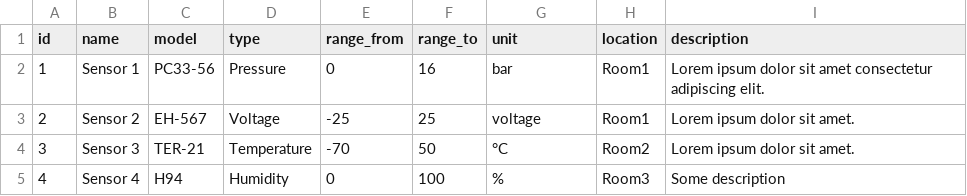
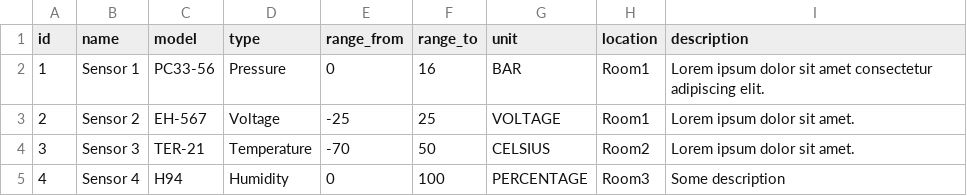
Before and after one commit to AliakseiLasevich/sensors_back, a CSV file: src/main/resources/changelog/1.0/data/sensors.csv, drawn as a sheet.

Commit message:
Added sensor endpoints, fixed logic

```diff
--- a/src/main/resources/changelog/1.0/data/sensors.csv
+++ b/src/main/resources/changelog/1.0/data/sensors.csv
@@ -1,5 +1,5 @@
 id,name,model,type,range_from,range_to,unit,location,description
-1,Sensor 1,PC33-56,Pressure,0,16,bar,Room1,"Lorem ipsum dolor sit amet consectetur adipiscing elit."
-2,Sensor 2,EH-567,Voltage,-25,25,voltage,Room1,"Lorem ipsum dolor sit amet."
-3,Sensor 3,TER-21,Temperature,-70,50,°С,Room2,"Lorem ipsum dolor sit amet."
-4,Sensor 4,H94,Humidity,0,100,%,Room3,"Some description"
+1,Sensor 1,PC33-56,Pressure,0,16,BAR,Room1,"Lorem ipsum dolor sit amet consectetur adipiscing elit."
+2,Sensor 2,EH-567,Voltage,-25,25,VOLTAGE,Room1,"Lorem ipsum dolor sit amet."
+3,Sensor 3,TER-21,Temperature,-70,50,CELSIUS,Room2,"Lorem ipsum dolor sit amet."
+4,Sensor 4,H94,Humidity,0,100,PERCENTAGE,Room3,"Some description"
```
Also changed, not shown: 10 other files.
